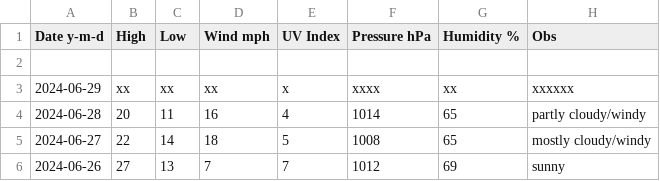
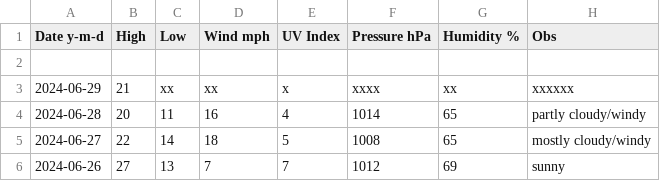
Before and after one commit to tu2/xyz_d, a CSV file: xyz_d_24.csv, drawn as a sheet; only a part is shown.

Commit message:
Update xyz_d_24.csv

```diff
--- a/xyz_d_24.csv
+++ b/xyz_d_24.csv
@@ -2,3 +2,3 @@ Date y-m-d,High,Low,Wind mph,UV Index,Pressure hPa,Humidity %,Obs
 
-2024-06-29,xx,xx,xx,x,xxxx,xx,xxxxxx
+2024-06-29,21,xx,xx,x,xxxx,xx,xxxxxx
 2024-06-28,20,11,16,4,1014,65,partly cloudy/windy
```
